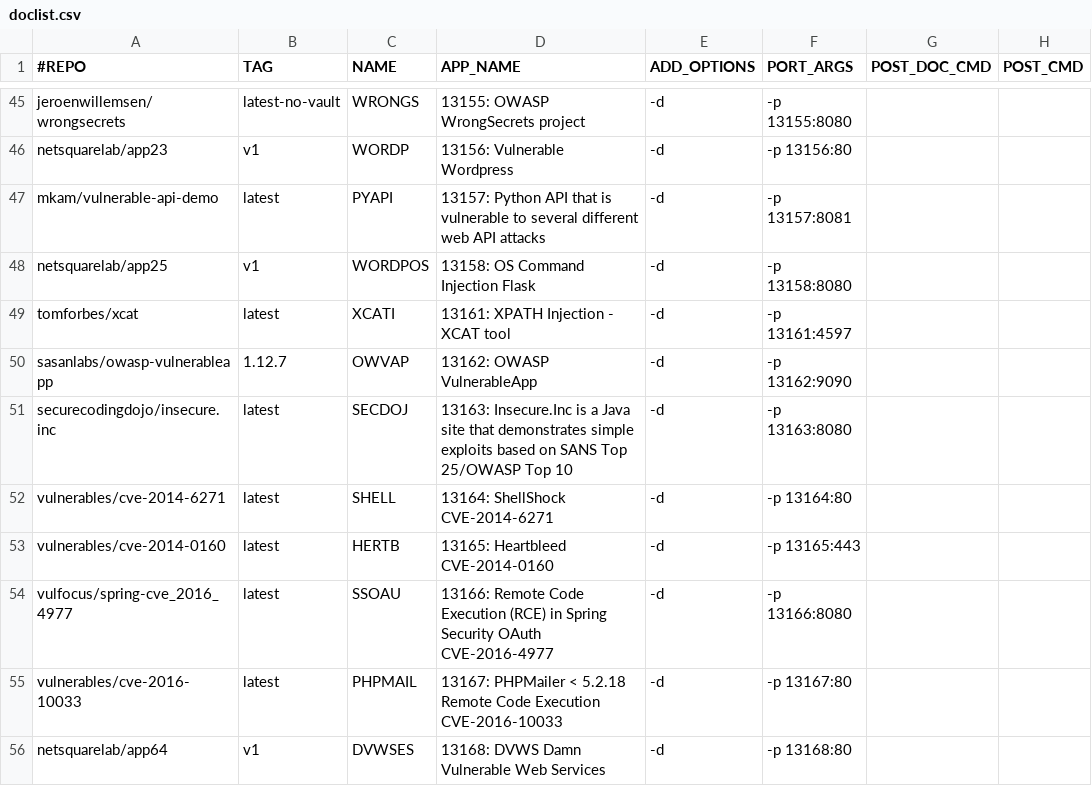
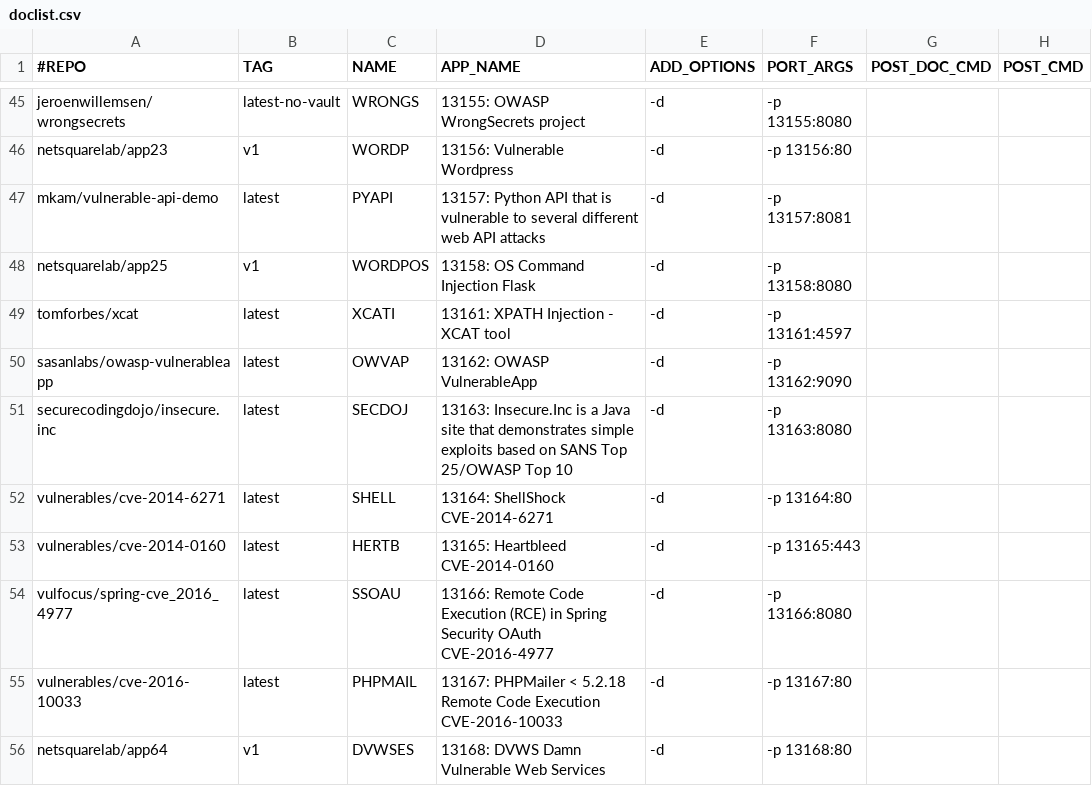
Before and after one commit to netsquare/OVLC, a CSV file: doclist.csv, drawn as a sheet; only a part is shown, gaps mark what is left out; the diff names each change by its address in the sheet, - before the commit and + after, or states it on an @@ line.

Commit message:
Update doclist.csv

```diff
--- a/doclist.csv
+++ b/doclist.csv
-B50 (TAG): 1.12.7
+B50 (TAG): latest
```
